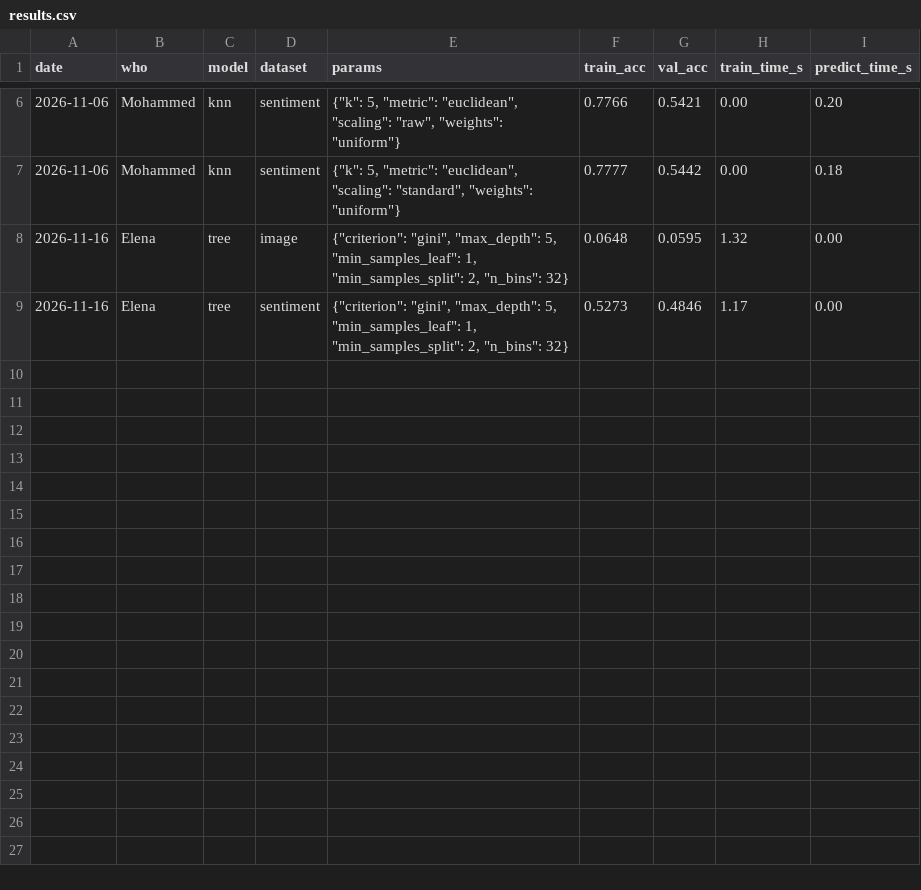
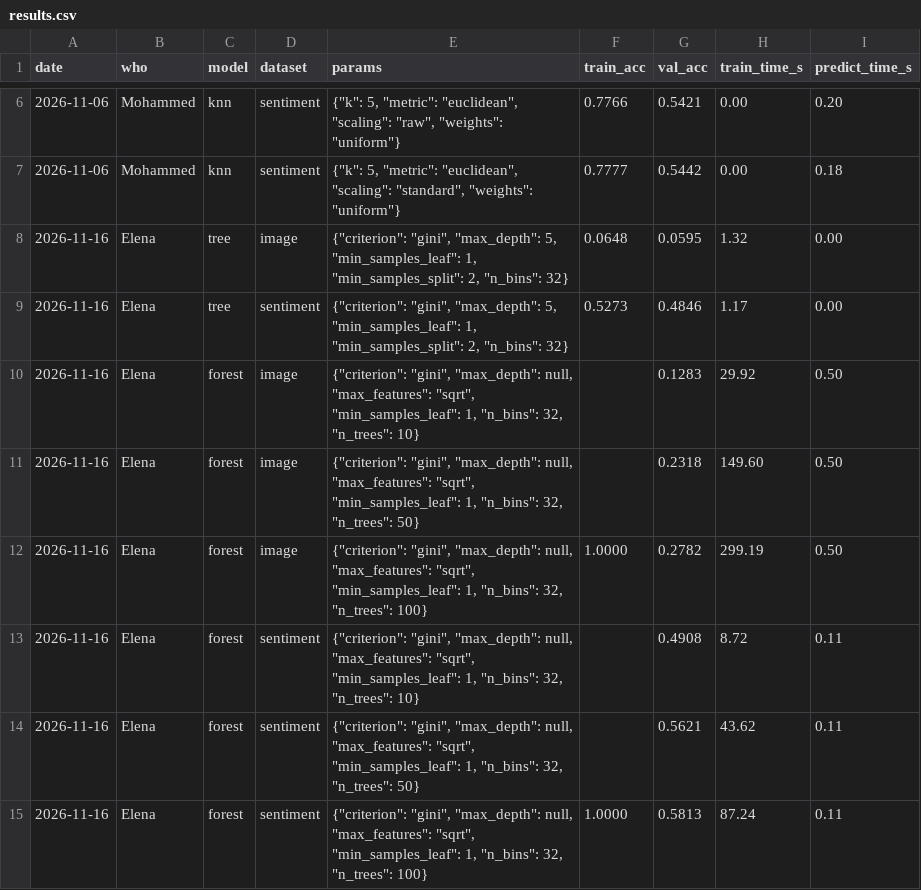
Before and after one commit to Guac162/Comp472_Team14, a CSV file: results/results.csv, drawn as a sheet; only a part is shown, gaps mark what is left out; the diff names each change by its address in the sheet, - before the commit and + after, or states it on an @@ line.

Commit message:
Add Random Forest from scratch, tests and first 100-tree run
Bootstrap rows + sqrt(d) random features per split, majority vote, OOB score.
First run (100 trees, fully grown): val image 0.2782, sentiment 0.5813.

```diff
--- a/results/results.csv
+++ b/results/results.csv
+row 10: 2026-11-16 | Elena | forest | image | {"criterion": "gini", "max_depth": null, "max_features": "sqrt", "min_samples_leaf": 1, "n_bins": 32, "n_trees": 10} |  | 0.1283 | 29.92 | 0.50
+row 11: 2026-11-16 | Elena | forest | image | {"criterion": "gini", "max_depth": null, "max_features": "sqrt", "min_samples_leaf": 1, "n_bins": 32, "n_trees": 50} |  | 0.2318 | 149.60 | 0.50
+row 12: 2026-11-16 | Elena | forest | image | {"criterion": "gini", "max_depth": null, "max_features": "sqrt", "min_samples_leaf": 1, "n_bins": 32, "n_trees": 100} | 1.0000 | 0.2782 | 299.19 | 0.50
+row 13: 2026-11-16 | Elena | forest | sentiment | {"criterion": "gini", "max_depth": null, "max_features": "sqrt", "min_samples_leaf": 1, "n_bins": 32, "n_trees": 10} |  | 0.4908 | 8.72 | 0.11
+row 14: 2026-11-16 | Elena | forest | sentiment | {"criterion": "gini", "max_depth": null, "max_features": "sqrt", "min_samples_leaf": 1, "n_bins": 32, "n_trees": 50} |  | 0.5621 | 43.62 | 0.11
+row 15: 2026-11-16 | Elena | forest | sentiment | {"criterion": "gini", "max_depth": null, "max_features": "sqrt", "min_samples_leaf": 1, "n_bins": 32, "n_trees": 100} | 1.0000 | 0.5813 | 87.24 | 0.11
```
Also changed, not shown: 7 other files.
